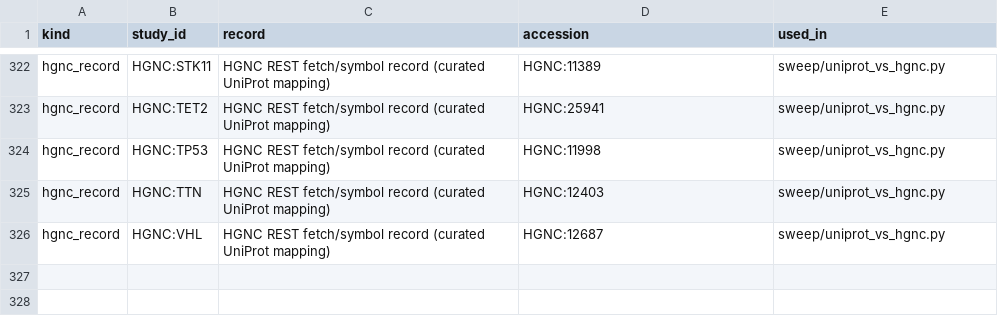
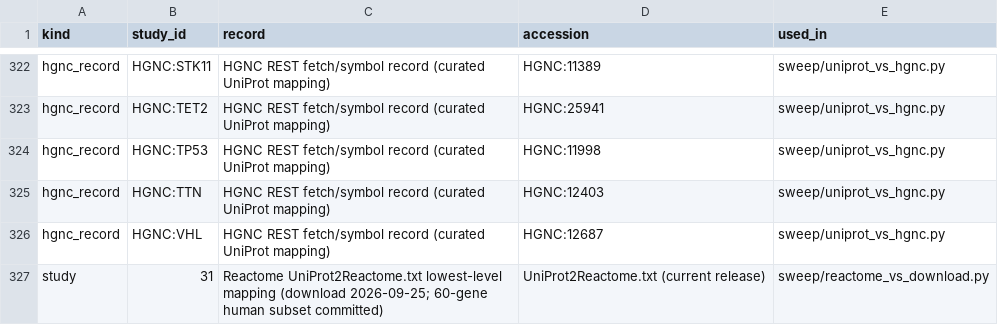
Before and after one commit to uditakankananonononono/mega27-01-sugarcode-realdata-validation, a TSV file: manifests/accessions.tsv, drawn as a sheet; only a part is shown, gaps mark what is left out.

Commit message:
reactome sweep vs UniProt2Reactome.txt (61 accessions): 61/61 identical after isoform pooling; no bug, caveat documented; datasets 326

```diff
--- a/manifests/accessions.tsv
+++ b/manifests/accessions.tsv
@@ -326 +326,2 @@ hgnc_record	HGNC:TTN	HGNC REST fetch/symbol record (curated UniProt mapping)	HGN
 hgnc_record	HGNC:VHL	HGNC REST fetch/symbol record (curated UniProt mapping)	HGNC:12687	sweep/uniprot_vs_hgnc.py
+study	31	Reactome UniProt2Reactome.txt lowest-level mapping (download 2026-09-25; 60-gene human subset committed)	UniProt2Reactome.txt (current release)	sweep/reactome_vs_download.py
```
Also changed, not shown: manifests/module_inventory.tsv, 11 other files.
